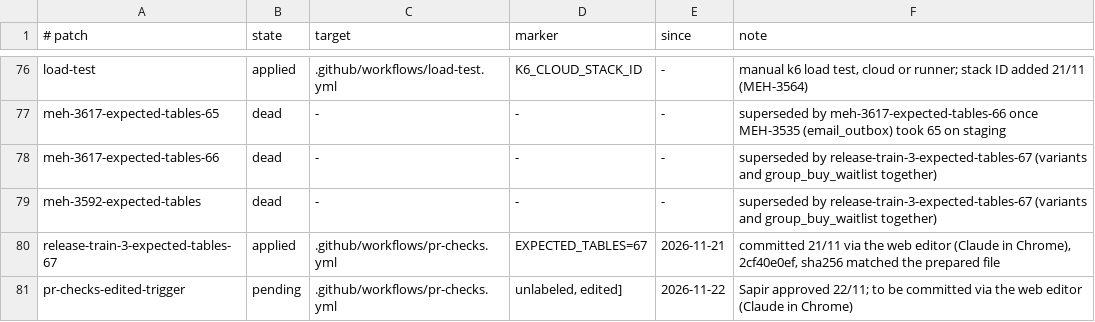
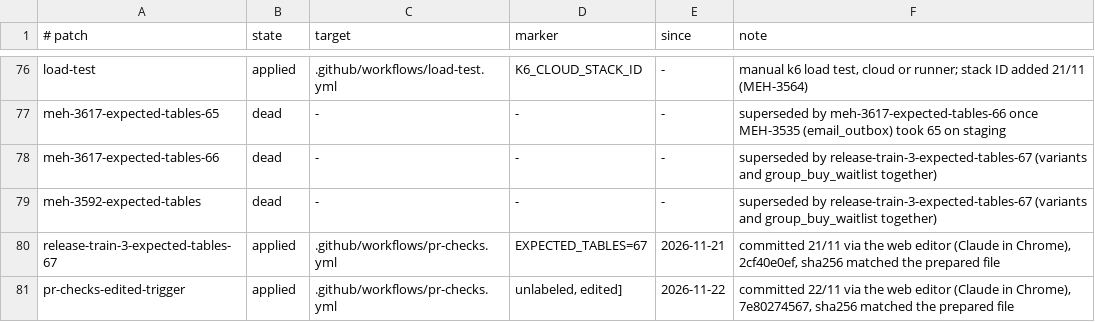
Before and after one commit to levismadar80-ship-it/FoodMamkor, a TSV file: docs/ci/patch-register.tsv, drawn as a sheet; only a part is shown, gaps mark what is left out.

```diff
--- a/docs/ci/patch-register.tsv
+++ b/docs/ci/patch-register.tsv
@@ -80,2 +80,2 @@ meh-3592-expected-tables	dead	-	-	-	superseded by release-train-3-expected-table
 release-train-3-expected-tables-67	applied	.github/workflows/pr-checks.yml	EXPECTED_TABLES=67	2026-11-21	committed 21/11 via the web editor (Claude in Chrome), 2cf40e0ef, sha256 matched the prepared file
-pr-checks-edited-trigger	pending	.github/workflows/pr-checks.yml	unlabeled, edited]	2026-11-22	Sapir approved 22/11; to be committed via the web editor (Claude in Chrome)
+pr-checks-edited-trigger	applied	.github/workflows/pr-checks.yml	unlabeled, edited]	2026-11-22	committed 22/11 via the web editor (Claude in Chrome), 7e80274567, sha256 matched the prepared file
```
Also changed, not shown: 1 other file.
